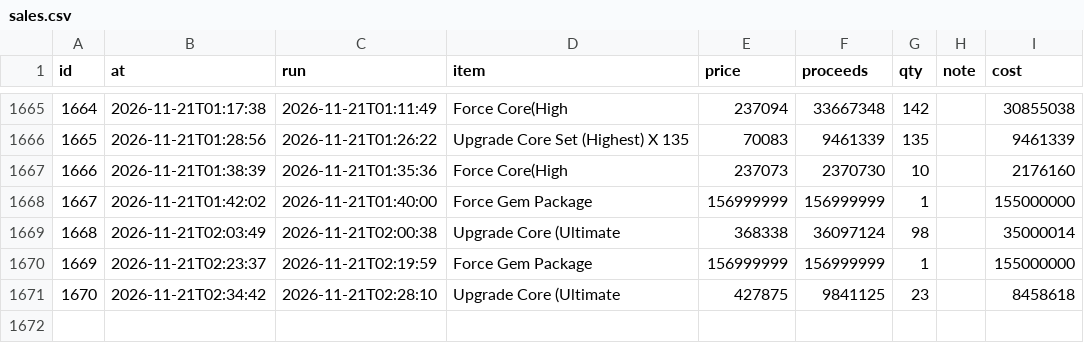
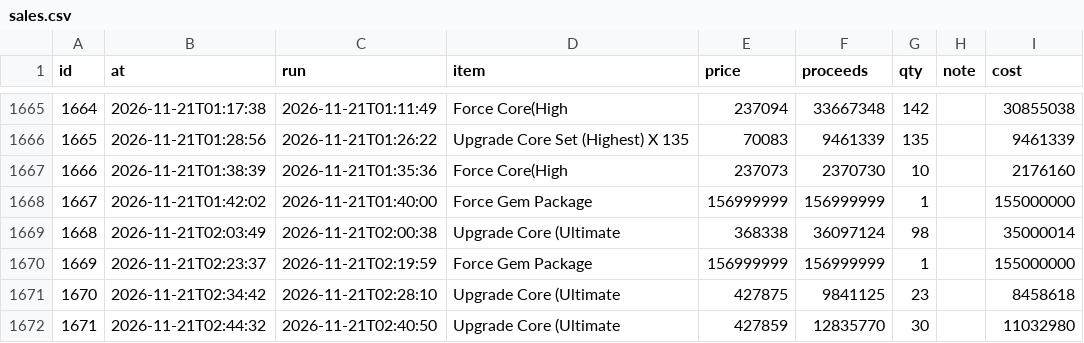
Before and after one commit to tl45663035/cabal_trade, a CSV file: profit_reports/cang/artifacts/sales.csv, drawn as a sheet; only a part is shown, gaps mark what is left out.

Commit message:
profit report for cang at 02:45:48

```diff
--- a/profit_reports/cang/artifacts/sales.csv
+++ b/profit_reports/cang/artifacts/sales.csv
@@ -1671 +1671,2 @@ id,at,run,item,price,proceeds,qty,note,cost
 1670,2026-11-21T02:34:42,2026-11-21T02:28:10,Upgrade Core (Ultimate,427875,9841125,23,,8458618
+1671,2026-11-21T02:44:32,2026-11-21T02:40:50,Upgrade Core (Ultimate,427859,12835770,30,,11032980
```
Also changed, not shown: profit_reports/cang/artifacts/board.csv, profit_reports/cang/artifacts/networth_history.csv, 4 other files.
